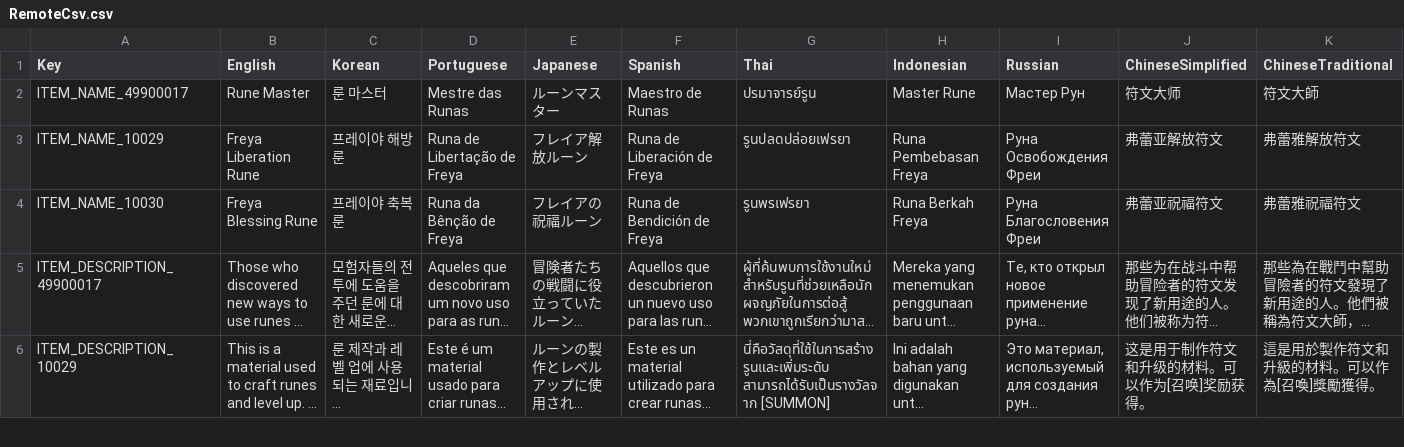
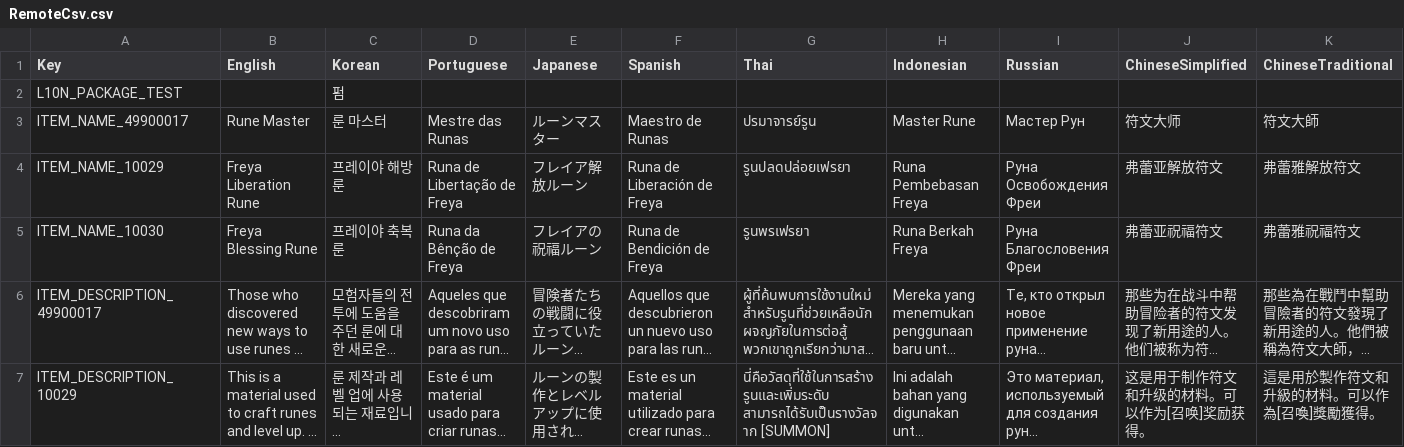
Before and after one commit to planetarium/NineChronicles.LiveAssets, a CSV file: Assets/Csv/RemoteCsv.csv, drawn as a sheet; only a part is shown; long unchanged cells end in …; rows hold the shown columns only; the diff names each change by its address in the sheet, - before the commit and + after, or states it on an @@ line.

Commit message:
Upload Assets/Csv/RemoteCsv.csv

```diff
--- a/Assets/Csv/RemoteCsv.csv
+++ b/Assets/Csv/RemoteCsv.csv
+row 2: L10N_PACKAGE_TEST |  | 펌
```
